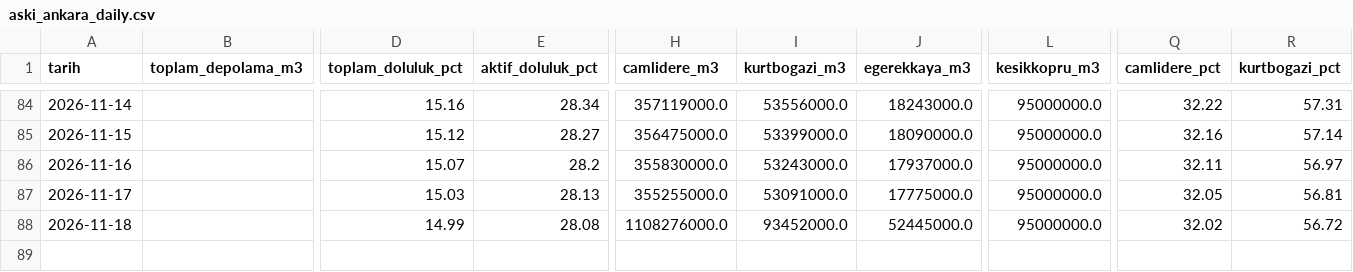
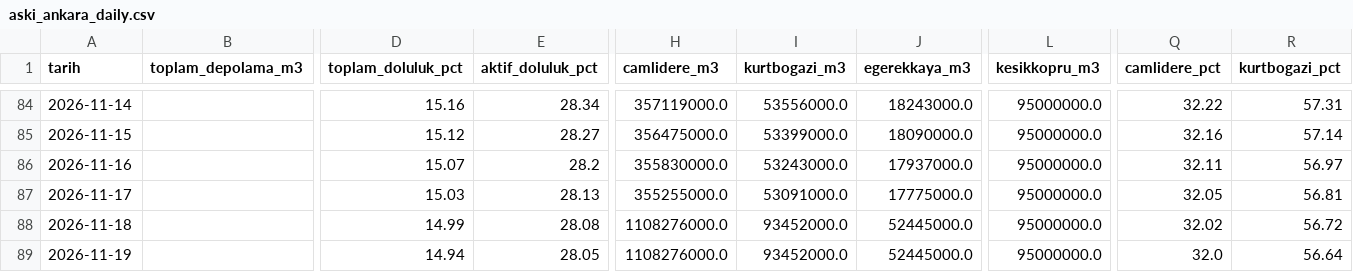
Before and after one commit to edirmit/fontevia-su-gostergesi, a CSV file: data/aski_ankara_daily.csv, drawn as a sheet; only a part is shown, gaps mark what is left out; rows hold the shown columns only; the diff names each change by its address in the sheet, - before the commit and + after, or states it on an @@ line.

```diff
--- a/data/aski_ankara_daily.csv
+++ b/data/aski_ankara_daily.csv
+row 89: 2026-11-19 |  | 14.94 | 28.05 | 1108276000.0 | 93452000.0 | 52445000.0 | 95000000.0 | 32.0 | 56.64
```
Also changed, not shown: 1 other file.
